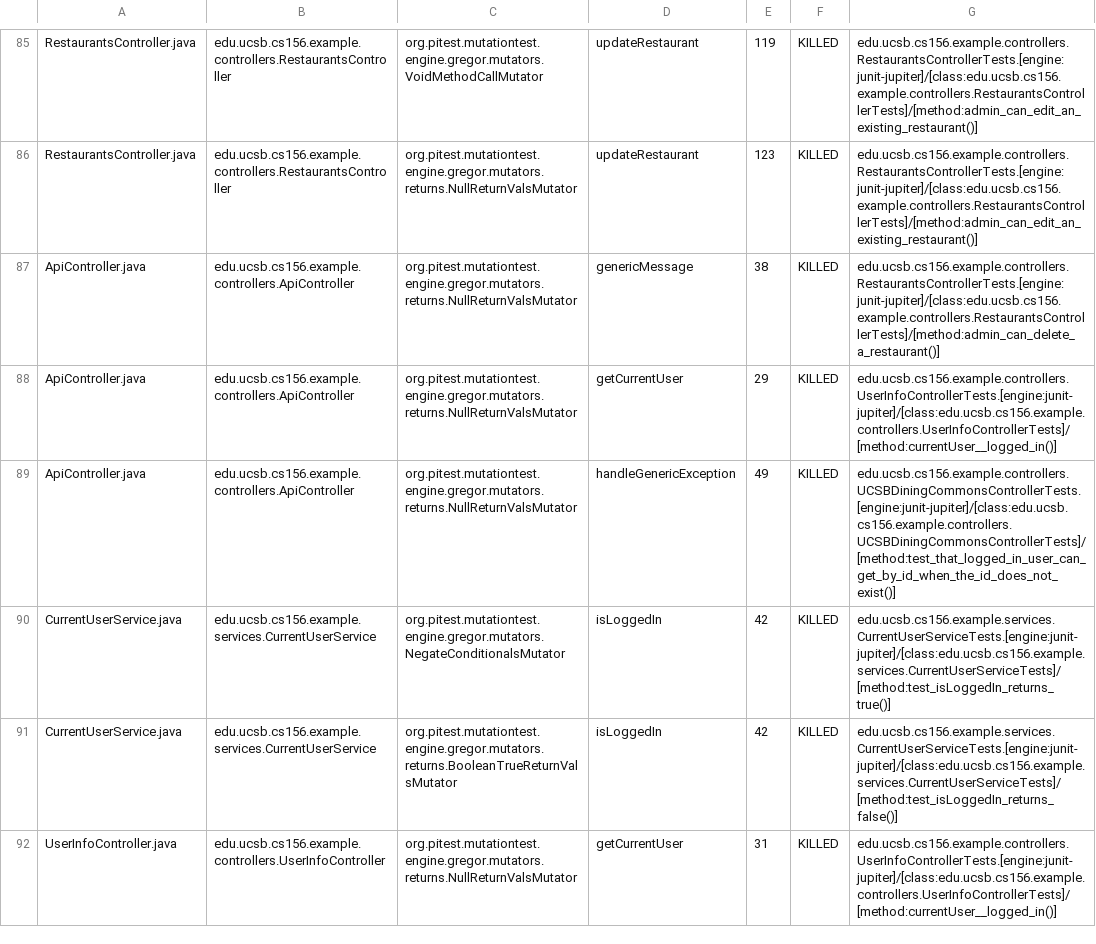
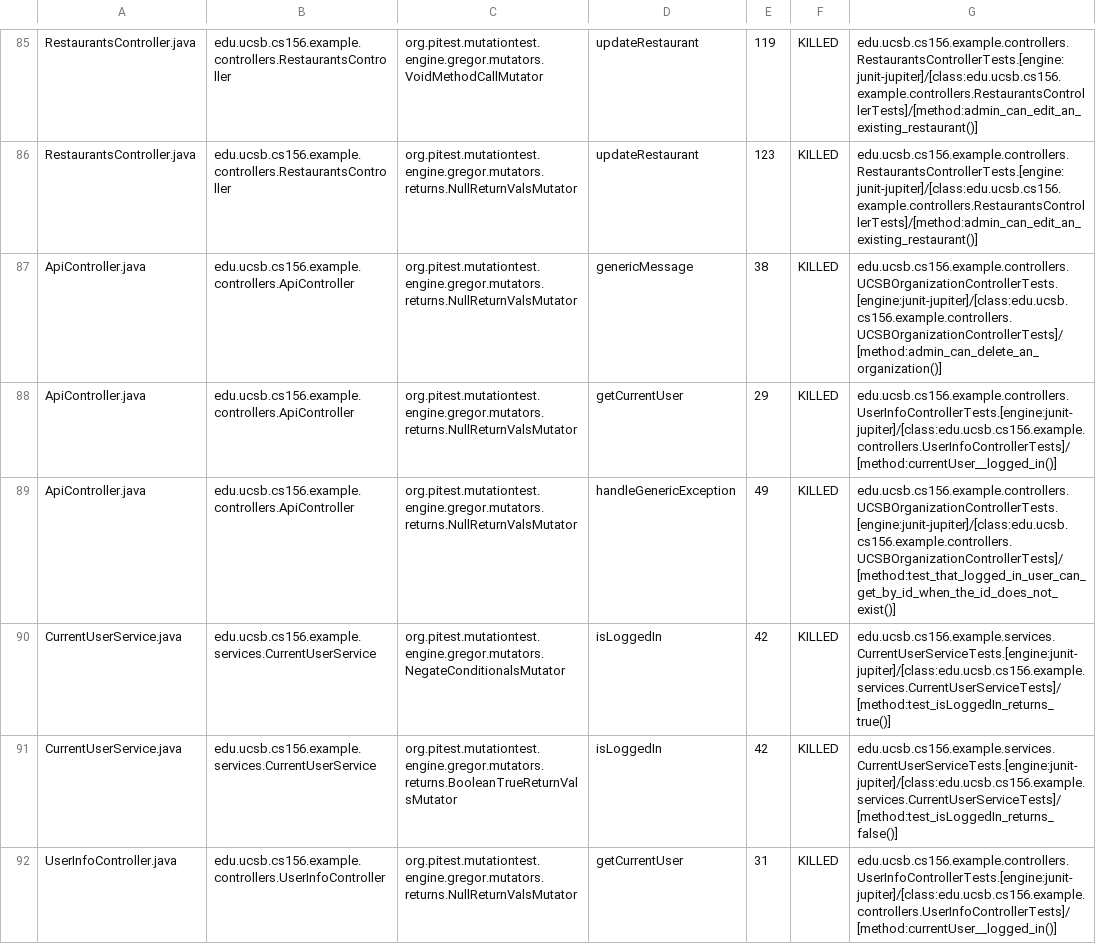
Before and after one commit to ucsb-cs156-f24/team02-f24-14, a CSV file: prs/66/pitest/mutations.csv, drawn as a sheet; only a part is shown, gaps mark what is left out.

Commit message:
Deploying to gh-pages from @ ucsb-cs156-f24/team02-f24-14@45a552a56ec8d3be844532fae306200342c9da95 🚀

```diff
--- a/prs/66/pitest/mutations.csv
+++ b/prs/66/pitest/mutations.csv
@@ -86,5 +86,5 @@ RestaurantsController.java,edu.ucsb.cs156.example.controllers.RestaurantsControl
 RestaurantsController.java,edu.ucsb.cs156.example.controllers.RestaurantsController,org.pitest.mutationtest.engine.gregor.mutators.returns.NullReturnValsMutator,updateRestaurant,123,KILLED,edu.ucsb.cs156.example.controllers.RestaurantsControllerTests.[engine:junit-jupiter]/[class:edu.ucsb.cs156.example.controllers.RestaurantsControllerTests]/[method:admin_can_edit_an_existing_restaurant()]
-ApiController.java,edu.ucsb.cs156.example.controllers.ApiController,org.pitest.mutationtest.engine.gregor.mutators.returns.NullReturnValsMutator,genericMessage,38,KILLED,edu.ucsb.cs156.example.controllers.RestaurantsControllerTests.[engine:junit-jupiter]/[class:edu.ucsb.cs156.example.controllers.RestaurantsControllerTests]/[method:admin_can_delete_a_restaurant()]
+ApiController.java,edu.ucsb.cs156.example.controllers.ApiController,org.pitest.mutationtest.engine.gregor.mutators.returns.NullReturnValsMutator,genericMessage,38,KILLED,edu.ucsb.cs156.example.controllers.UCSBOrganizationControllerTests.[engine:junit-jupiter]/[class:edu.ucsb.cs156.example.controllers.UCSBOrganizationControllerTests]/[method:admin_can_delete_an_organization()]
 ApiController.java,edu.ucsb.cs156.example.controllers.ApiController,org.pitest.mutationtest.engine.gregor.mutators.returns.NullReturnValsMutator,getCurrentUser,29,KILLED,edu.ucsb.cs156.example.controllers.UserInfoControllerTests.[engine:junit-jupiter]/[class:edu.ucsb.cs156.example.controllers.UserInfoControllerTests]/[method:currentUser__logged_in()]
-ApiController.java,edu.ucsb.cs156.example.controllers.ApiController,org.pitest.mutationtest.engine.gregor.mutators.returns.NullReturnValsMutator,handleGenericException,49,KILLED,edu.ucsb.cs156.example.controllers.UCSBDiningCommonsControllerTests.[engine:junit-jupiter]/[class:edu.ucsb.cs156.example.controllers.UCSBDiningCommonsControllerTests]/[method:test_that_logged_in_user_can_get_by_id_when_the_id_does_not_exist()]
+ApiController.java,edu.ucsb.cs156.example.controllers.ApiController,org.pitest.mutationtest.engine.gregor.mutators.returns.NullReturnValsMutator,handleGenericException,49,KILLED,edu.ucsb.cs156.example.controllers.UCSBOrganizationControllerTests.[engine:junit-jupiter]/[class:edu.ucsb.cs156.example.controllers.UCSBOrganizationControllerTests]/[method:test_that_logged_in_user_can_get_by_id_when_the_id_does_not_exist()]
 CurrentUserService.java,edu.ucsb.cs156.example.services.CurrentUserService,org.pitest.mutationtest.engine.gregor.mutators.NegateConditionalsMutator,isLoggedIn,42,KILLED,edu.ucsb.cs156.example.services.CurrentUserServiceTests.[engine:junit-jupiter]/[class:edu.ucsb.cs156.example.services.CurrentUserServiceTests]/[method:test_isLoggedIn_returns_true()]
```
Also changed, not shown: 13 other files.
